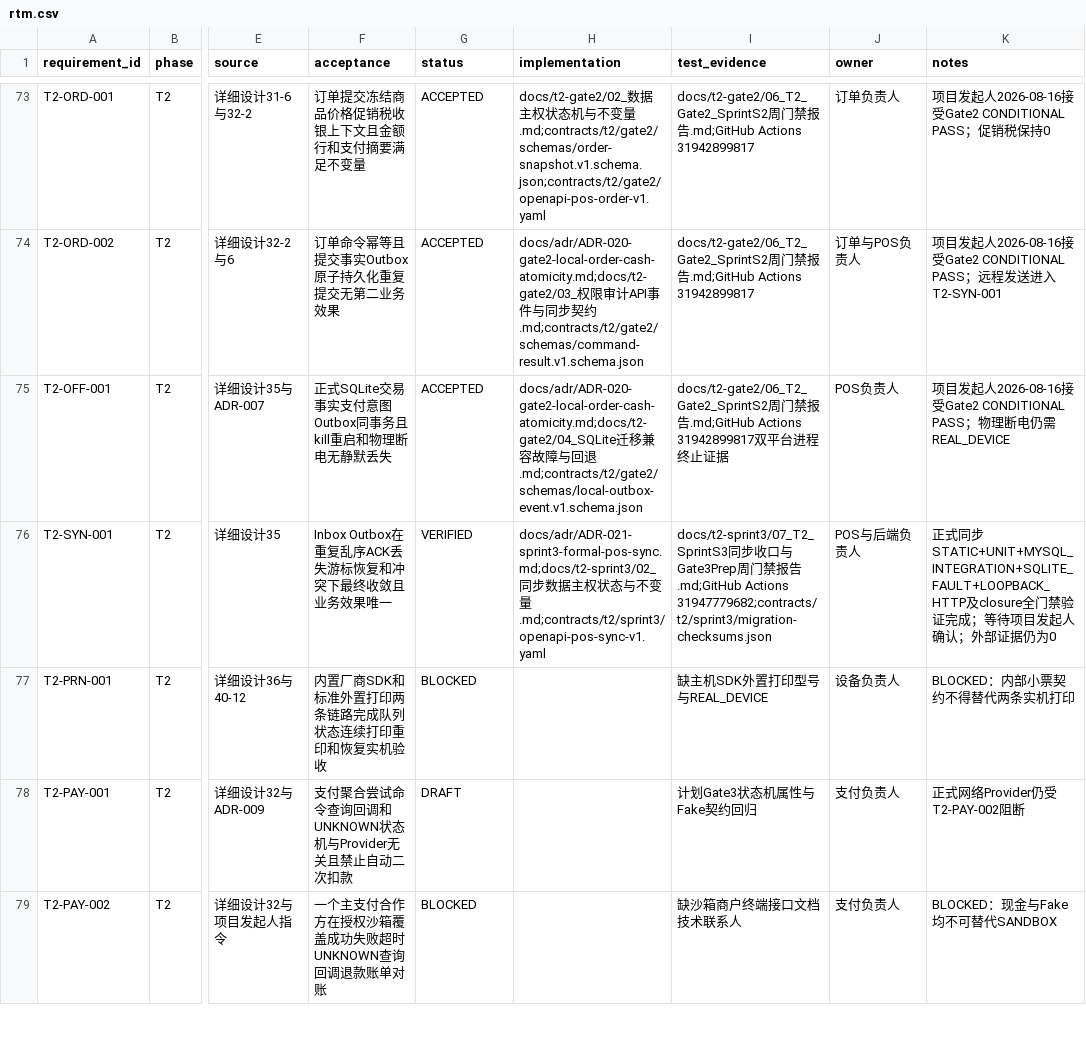
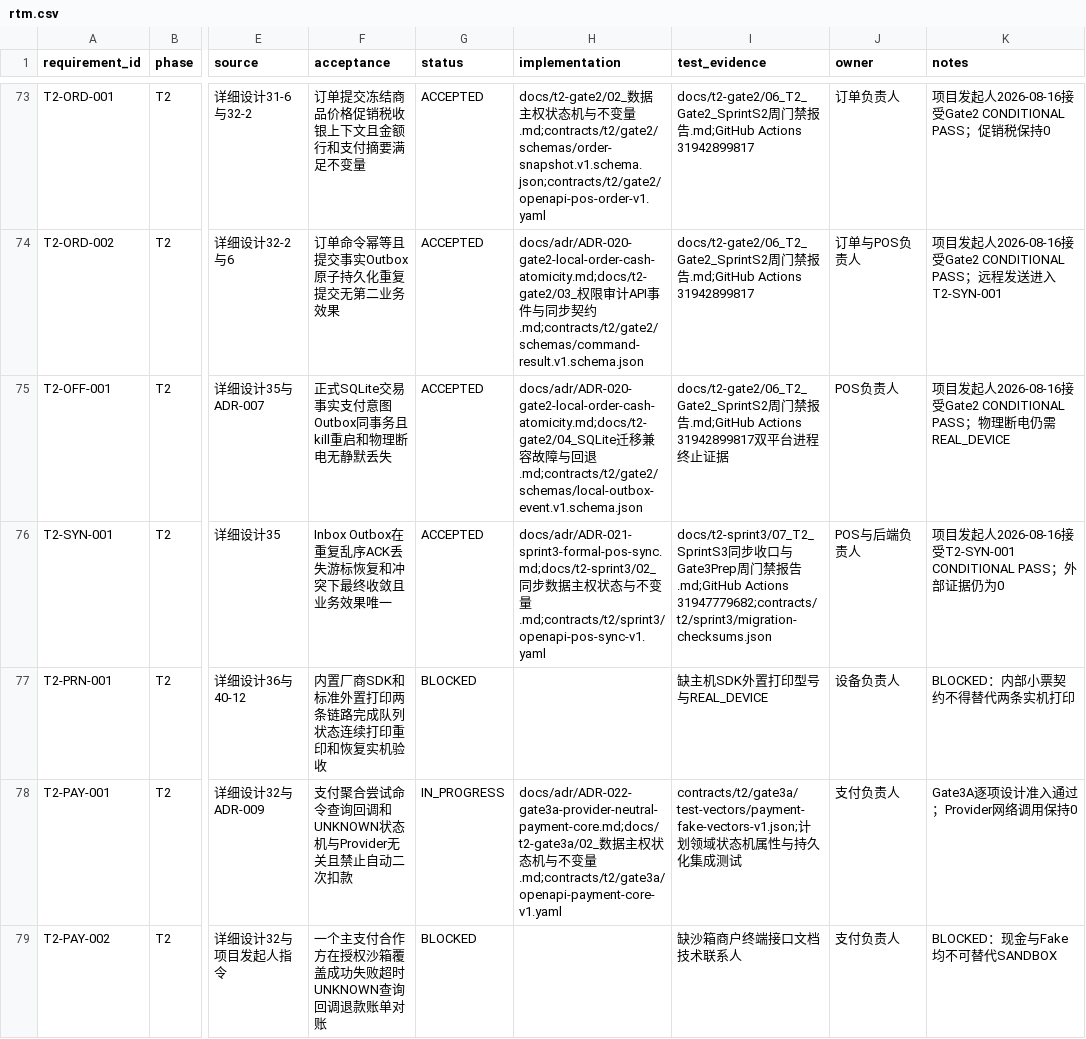
Before and after one commit to eiven-xxw/jshPOS, a CSV file: docs/governance/rtm.csv, drawn as a sheet; only a part is shown, gaps mark what is left out; the diff covers the shown part only; the diff names each change by its address in the sheet, - before the commit and + after, or states it on an @@ line.

Commit message:
docs(t2): admit Gate 3A payment core

```diff
--- a/docs/governance/rtm.csv
+++ b/docs/governance/rtm.csv
-G76 (status): VERIFIED
+G76 (status): ACCEPTED
-K76 (notes): 正式同步STATIC+UNIT+MYSQL_INTEGRATION+SQLITE_FAULT+LOOPBACK_HTTP及closure全门禁验证完成；等待项目发起人确认；外…
+K76 (notes): 项目发起人2026-08-16接受T2-SYN-001 CONDITIONAL PASS；外…
-G78 (status): DRAFT
+G78 (status): IN_PROGRESS
-H78 (implementation): (empty)
+H78 (implementation): docs/adr/ADR-022-gate3a-provider-neutral-payment-core.md;docs/t2-gate3a/02_数据主权状态机与不变量.md;contracts/t2/gate3a/openapi-payment-core-v1.yaml
-I78 (test_evidence): 计划Gate3状态机属性与Fake契约回归
+I78 (test_evidence): contracts/t2/gate3a/test-vectors/payment-fake-vectors-v1.json;计划领域状态机属性与持久化集成测试
-K78 (notes): 正式网络Provider仍受T2-PAY-002阻断
+K78 (notes): Gate3A逐项设计准入通过；Provider网络调用保持0
```
Also changed, not shown: 12 edited cells elsewhere in this file, 17 other files.
